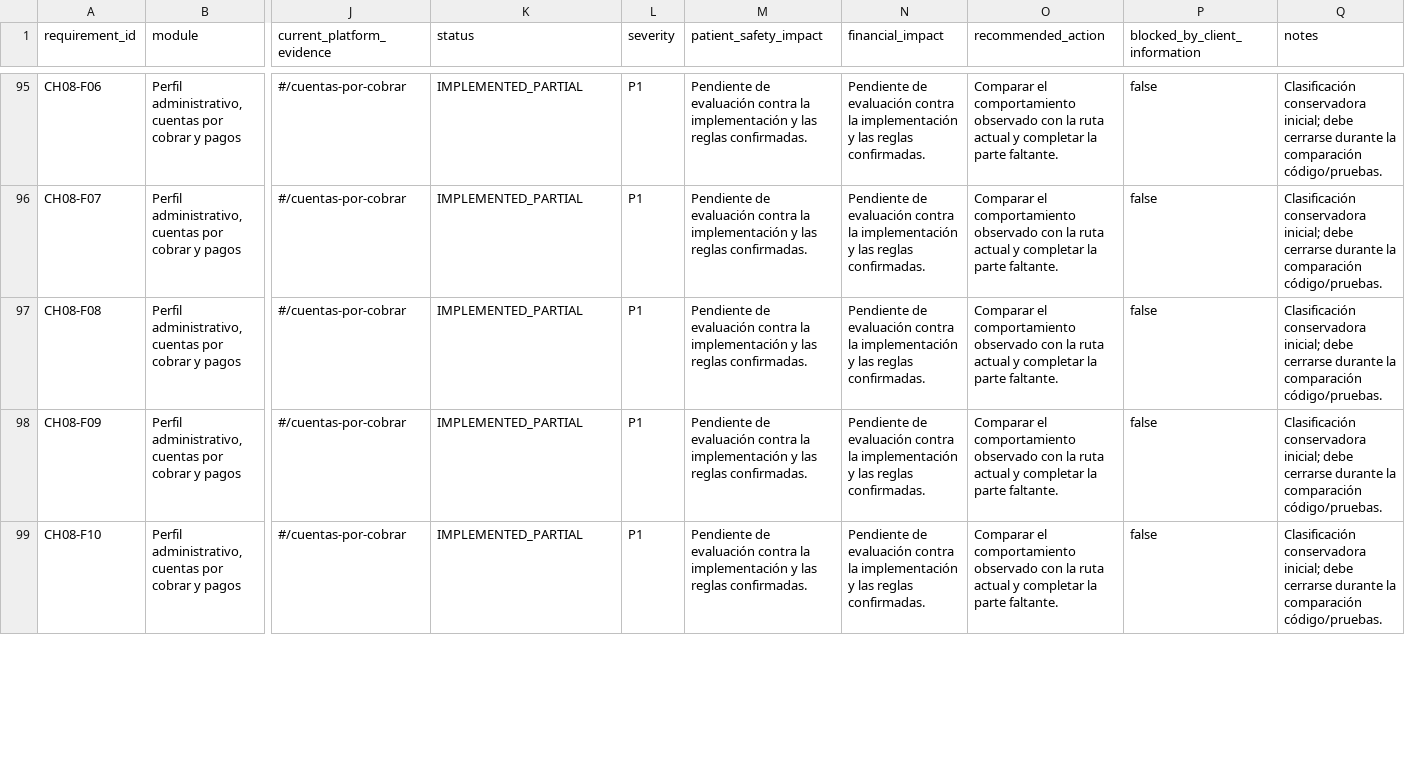
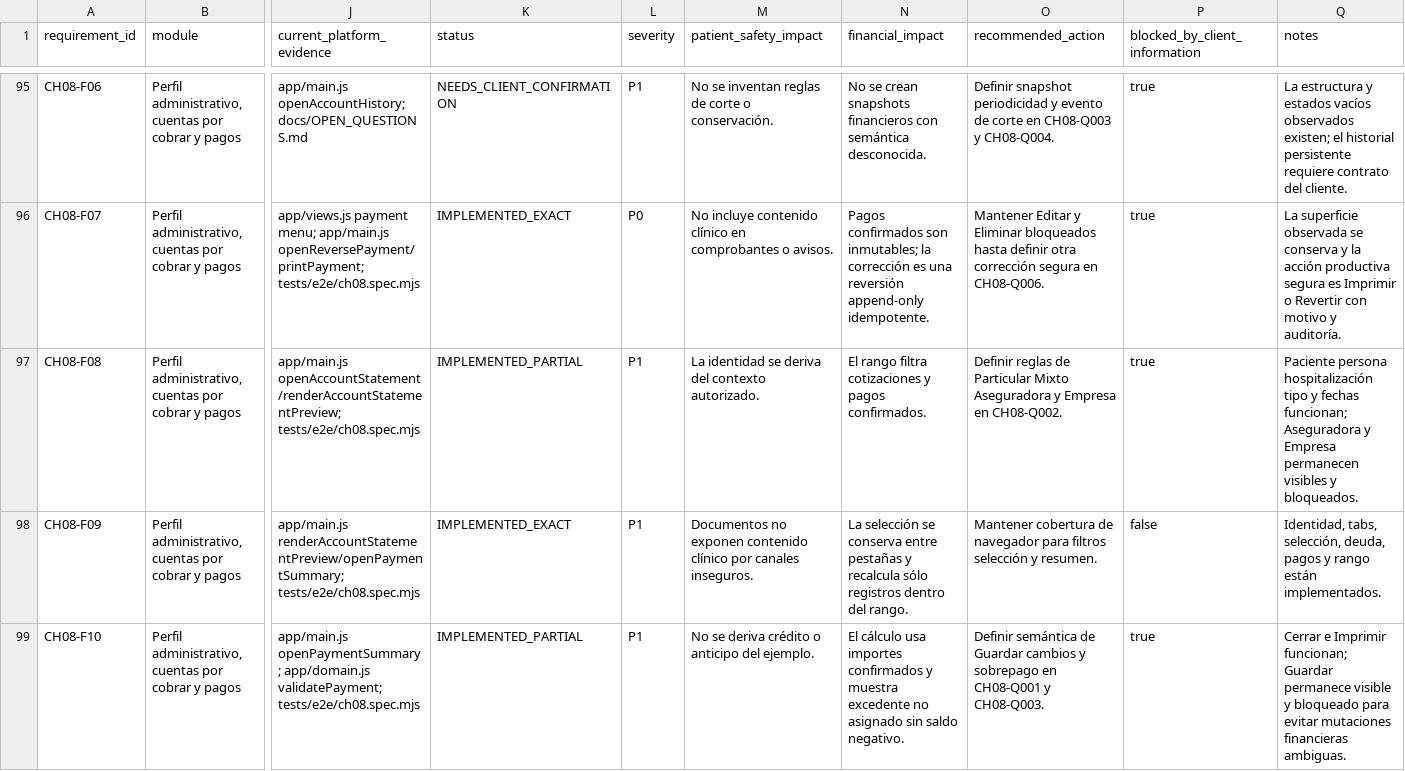
Before and after one commit to CLinqui7/analiza-en-casa, a CSV file: docs/VIDEO_VS_PLATFORM_GAP_MATRIX.csv, drawn as a sheet; only a part is shown, gaps mark what is left out; the diff covers the shown part only; the diff names each change by its address in the sheet, - before the commit and + after, or states it on an @@ line.

```diff
--- a/docs/VIDEO_VS_PLATFORM_GAP_MATRIX.csv
+++ b/docs/VIDEO_VS_PLATFORM_GAP_MATRIX.csv
-J95 (current_platform_evidence): #/cuentas-por-cobrar
+J95 (current_platform_evidence): app/main.js openAccountHistory; docs/OPEN_QUESTIONS.md
-K95 (status): IMPLEMENTED_PARTIAL
+K95 (status): NEEDS_CLIENT_CONFIRMATION
-M95 (patient_safety_impact): Pendiente de evaluación contra la implementación y las reglas confirmadas.
+M95 (patient_safety_impact): No se inventan reglas de corte o conservación.
-N95 (financial_impact): Pendiente de evaluación contra la implementación y las reglas confirmadas.
+N95 (financial_impact): No se crean snapshots financieros con semántica desconocida.
-O95 (recommended_action): Comparar el comportamiento observado con la ruta actual y completar la parte faltante.
+O95 (recommended_action): Definir snapshot periodicidad y evento de corte en CH08-Q003 y CH08-Q004.
-P95:P97 (blocked_by_client_information): false
+P95:P97 (blocked_by_client_information): true
-Q95 (notes): Clasificación conservadora inicial; debe cerrarse durante la comparación código/pruebas.
+Q95 (notes): La estructura y estados vacíos observados existen; el historial persistente requiere contrato del cliente.
-J96 (current_platform_evidence): #/cuentas-por-cobrar
+J96 (current_platform_evidence): app/views.js payment menu; app/main.js openReversePayment/printPayment; tests/e2e/ch08.spec.mjs
-K96 (status): IMPLEMENTED_PARTIAL
+K96 (status): IMPLEMENTED_EXACT
-L96 (severity): P1
+L96 (severity): P0
-M96 (patient_safety_impact): Pendiente de evaluación contra la implementación y las reglas confirmadas.
+M96 (patient_safety_impact): No incluye contenido clínico en comprobantes o avisos.
-N96 (financial_impact): Pendiente de evaluación contra la implementación y las reglas confirmadas.
+N96 (financial_impact): Pagos confirmados son inmutables; la corrección es una reversión append-only idempotente.
-O96 (recommended_action): Comparar el comportamiento observado con la ruta actual y completar la parte faltante.
+O96 (recommended_action): Mantener Editar y Eliminar bloqueados hasta definir otra corrección segura en CH08-Q006.
-Q96 (notes): Clasificación conservadora inicial; debe cerrarse durante la comparación código/pruebas.
+Q96 (notes): La superficie observada se conserva y la acción productiva segura es Imprimir o Revertir con motivo y auditoría.
-J97 (current_platform_evidence): #/cuentas-por-cobrar
+J97 (current_platform_evidence): app/main.js openAccountStatement/renderAccountStatementPreview; tests/e2e/ch08.spec.mjs
-M97 (patient_safety_impact): Pendiente de evaluación contra la implementación y las reglas confirmadas.
+M97 (patient_safety_impact): La identidad se deriva del contexto autorizado.
-N97 (financial_impact): Pendiente de evaluación contra la implementación y las reglas confirmadas.
+N97 (financial_impact): El rango filtra cotizaciones y pagos confirmados.
-O97 (recommended_action): Comparar el comportamiento observado con la ruta actual y completar la parte faltante.
+O97 (recommended_action): Definir reglas de Particular Mixto Aseguradora y Empresa en CH08-Q002.
-Q97 (notes): Clasificación conservadora inicial; debe cerrarse durante la comparación código/pruebas.
+Q97 (notes): Paciente persona hospitalización tipo y fechas funcionan; Aseguradora y Empresa permanecen visibles y bloqueados.
-J98 (current_platform_evidence): #/cuentas-por-cobrar
+J98 (current_platform_evidence): app/main.js renderAccountStatementPreview/openPaymentSummary; tests/e2e/ch08.spec.mjs
-K98 (status): IMPLEMENTED_PARTIAL
+K98 (status): IMPLEMENTED_EXACT
-M98 (patient_safety_impact): Pendiente de evaluación contra la implementación y las reglas confirmadas.
+M98 (patient_safety_impact): Documentos no exponen contenido clínico por canales inseguros.
-N98 (financial_impact): Pendiente de evaluación contra la implementación y las reglas confirmadas.
+N98 (financial_impact): La selección se conserva entre pestañas y recalcula sólo registros dentro del rango.
-O98 (recommended_action): Comparar el comportamiento observado con la ruta actual y completar la parte faltante.
+O98 (recommended_action): Mantener cobertura de navegador para filtros selección y resumen.
-Q98 (notes): Clasificación conservadora inicial; debe cerrarse durante la comparación código/pruebas.
+Q98 (notes): Identidad, tabs, selección, deuda, pagos y rango están implementados.
-J99 (current_platform_evidence): #/cuentas-por-cobrar
+J99 (current_platform_evidence): app/main.js openPaymentSummary; app/domain.js validatePayment; tests/e2e/ch08.spec.mjs
-M99 (patient_safety_impact): Pendiente de evaluación contra la implementación y las reglas confirmadas.
+M99 (patient_safety_impact): No se deriva crédito o anticipo del ejemplo.
-N99 (financial_impact): Pendiente de evaluación contra la implementación y las reglas confirmadas.
+N99 (financial_impact): El cálculo usa importes confirmados y muestra excedente no asignado sin saldo negativo.
-O99 (recommended_action): Comparar el comportamiento observado con la ruta actual y completar la parte faltante.
+O99 (recommended_action): Definir semántica de Guardar cambios y sobrepago en CH08-Q001 y CH08-Q003.
-P99 (blocked_by_client_information): false
+P99 (blocked_by_client_information): true
-Q99 (notes): Clasificación conservadora inicial; debe cerrarse durante la comparación código/pruebas.
+Q99 (notes): Cerrar e Imprimir funcionan; Guardar permanece visible y bloqueado para evitar mutaciones financieras ambiguas.
```
Also changed, not shown: 41 edited cells elsewhere in this file, docs/parity/ACTION_BEHAVIOR_MATRIX.csv, docs/parity/PAGE_CONTROL_INVENTORY.csv, 36 other files.
